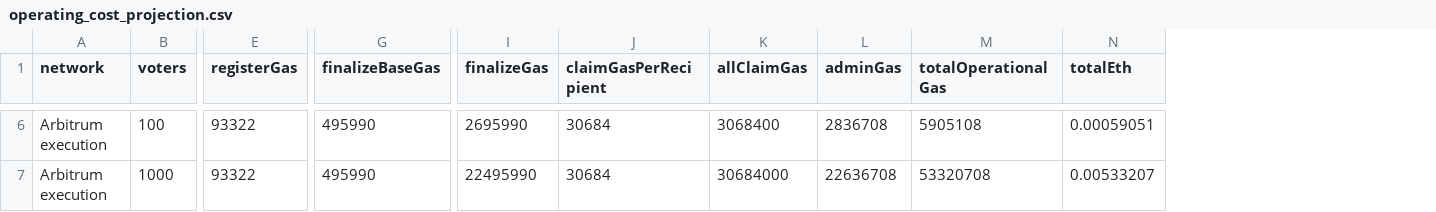
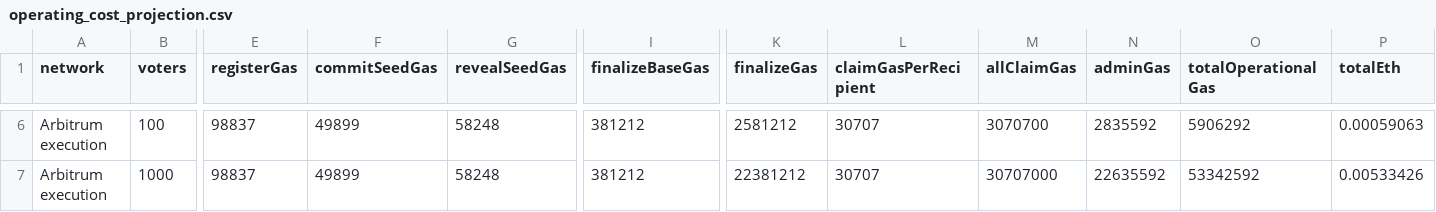
Before and after one commit to shlee-lab/zk-peer-incentive, a CSV file: experiments/reward-evaluation/data/operating_cost_projection.csv, drawn as a sheet; only a part is shown, gaps mark what is left out; addresses are those after the commit; the diff covers the shown part only; the diff names each change by its address in the sheet, - before the commit and + after, or states it on an @@ line.

```diff
--- a/experiments/reward-evaluation/data/operating_cost_projection.csv
+++ b/experiments/reward-evaluation/data/operating_cost_projection.csv
+column F (commitSeedGas), rows 6-7: 49899 | 49899
+column G (revealSeedGas), rows 6-7: 58248 | 58248
-E6:E7 (registerGas): 93322
+E6:E7 (registerGas): 98837
-I6:I7 (finalizeBaseGas): 495990
+I6:I7 (finalizeBaseGas): 381212
-K6 (finalizeGas): 2695990
+K6 (finalizeGas): 2581212
-L6:L7 (claimGasPerRecipient): 30684
+L6:L7 (claimGasPerRecipient): 30707
-M6 (allClaimGas): 3068400
+M6 (allClaimGas): 3070700
-N6 (adminGas): 2836708
+N6 (adminGas): 2835592
-O6 (totalOperationalGas): 5905108
+O6 (totalOperationalGas): 5906292
-P6 (totalEth): 0.00059051
+P6 (totalEth): 0.00059063
-K7 (finalizeGas): 22495990
+K7 (finalizeGas): 22381212
-M7 (allClaimGas): 30684000
+M7 (allClaimGas): 30707000
-N7 (adminGas): 22636708
+N7 (adminGas): 22635592
-O7 (totalOperationalGas): 53320708
+O7 (totalOperationalGas): 53342592
-P7 (totalEth): 0.00533207
+P7 (totalEth): 0.00533426
```
Also changed, not shown: 35 edited cells elsewhere in this file, experiments/reward-evaluation/data/e2e_overhead.csv, experiments/reward-evaluation/data/reward_scaling.csv, 53 other files.
